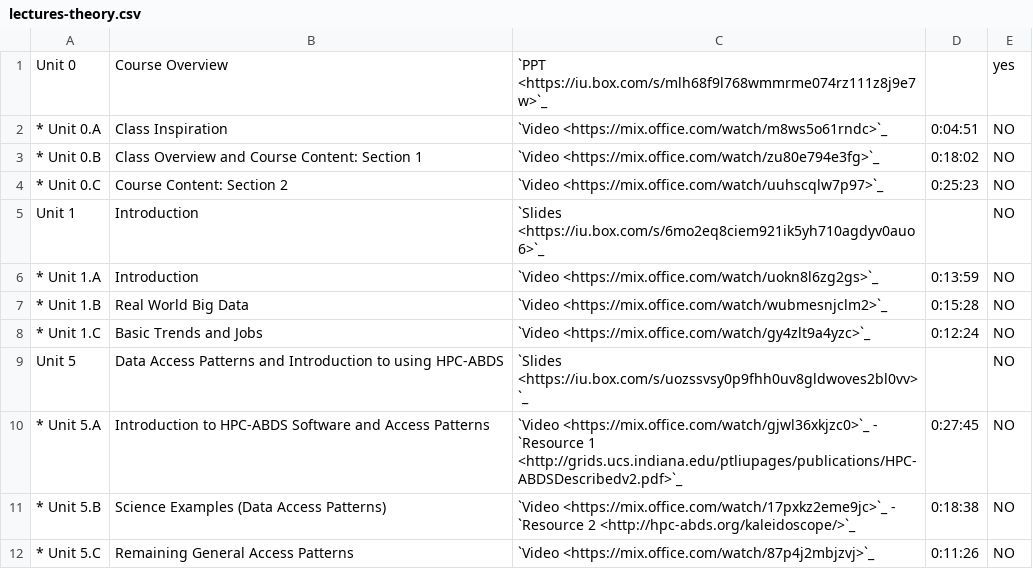
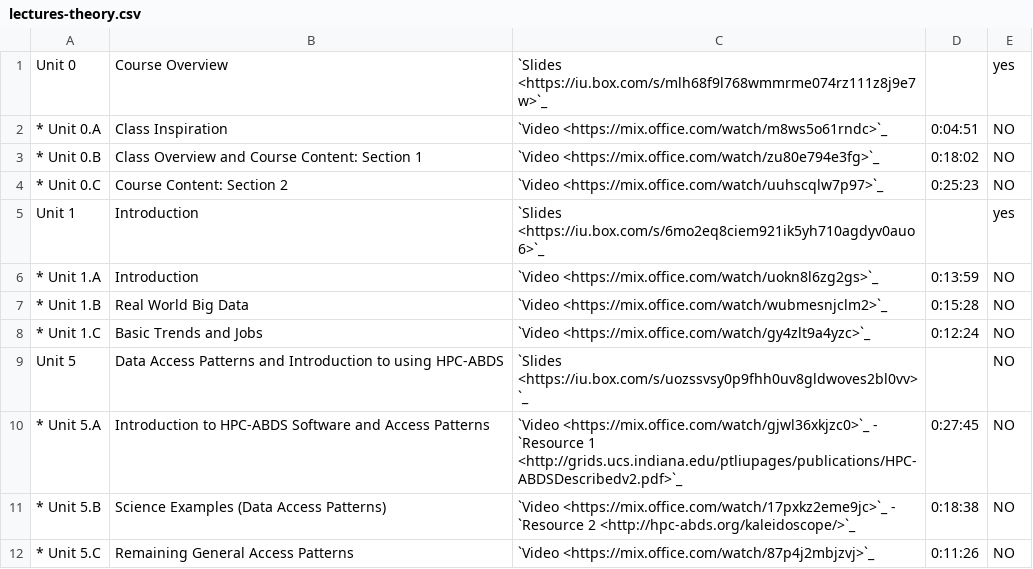
Before and after one commit to cloudmesh/classes, a CSV file: docs/source/i524/lectures-theory.csv, drawn as a sheet; only a part is shown.

```diff
--- a/docs/source/i524/lectures-theory.csv
+++ b/docs/source/i524/lectures-theory.csv
@@ -1,2 +1,2 @@
-Unit 0,Course Overview,`PPT <https://iu.box.com/s/mlh68f9l768wmmrme074rz111z8j9e7w>`_,,yes
+Unit 0,Course Overview,`Slides <https://iu.box.com/s/mlh68f9l768wmmrme074rz111z8j9e7w>`_,,yes
 * Unit 0.A,Class Inspiration,`Video <https://mix.office.com/watch/m8ws5o61rndc>`_,0:04:51,NO
@@ -4,3 +4,3 @@ Unit 0,Course Overview,`PPT <https://iu.box.com/s/mlh68f9l768wmmrme074rz111z8j9e
 * Unit 0.C,Course Content: Section 2,`Video <https://mix.office.com/watch/uuhscqlw7p97>`_,0:25:23,NO
-Unit 1,Introduction,`Slides <https://iu.box.com/s/6mo2eq8ciem921ik5yh710agdyv0auo6>`_,,NO
+Unit 1,Introduction,`Slides <https://iu.box.com/s/6mo2eq8ciem921ik5yh710agdyv0auo6>`_,,yes
 * Unit 1.A,Introduction,`Video <https://mix.office.com/watch/uokn8l6zg2gs>`_,0:13:59,NO
```
Also changed, not shown: 1 other file.
